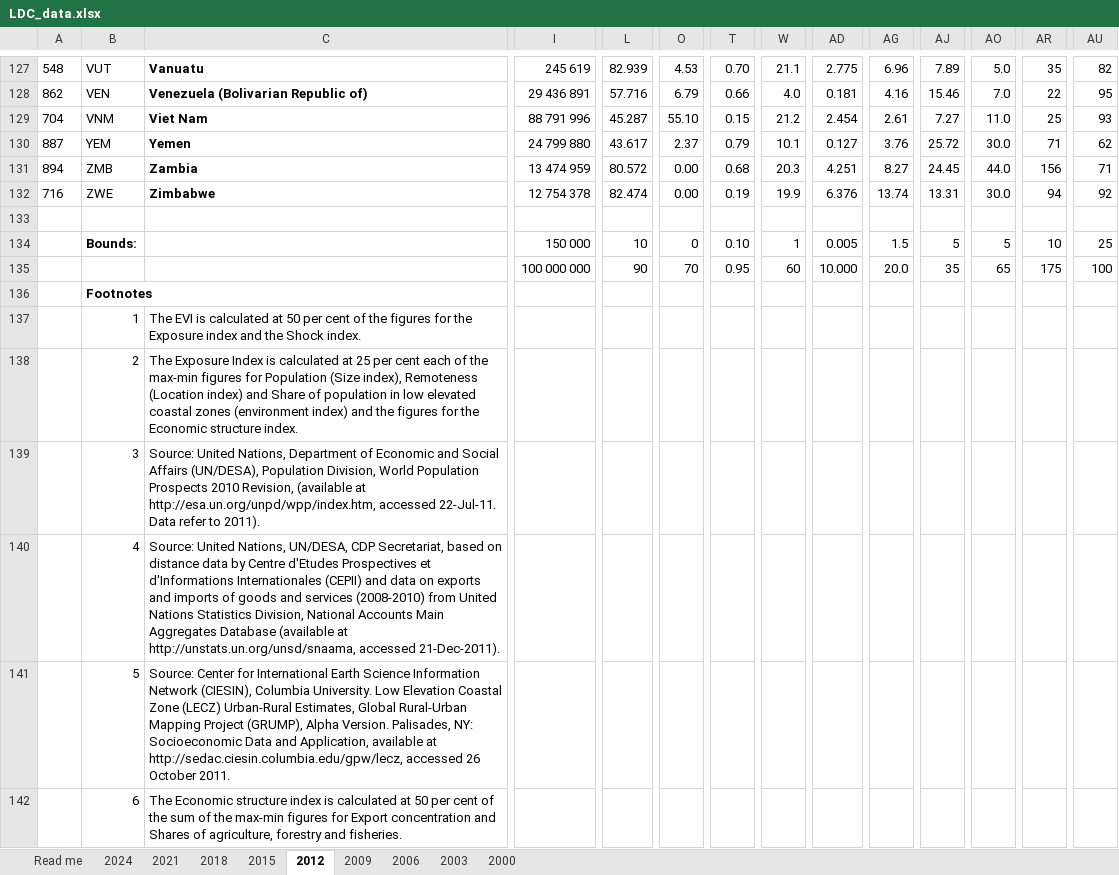
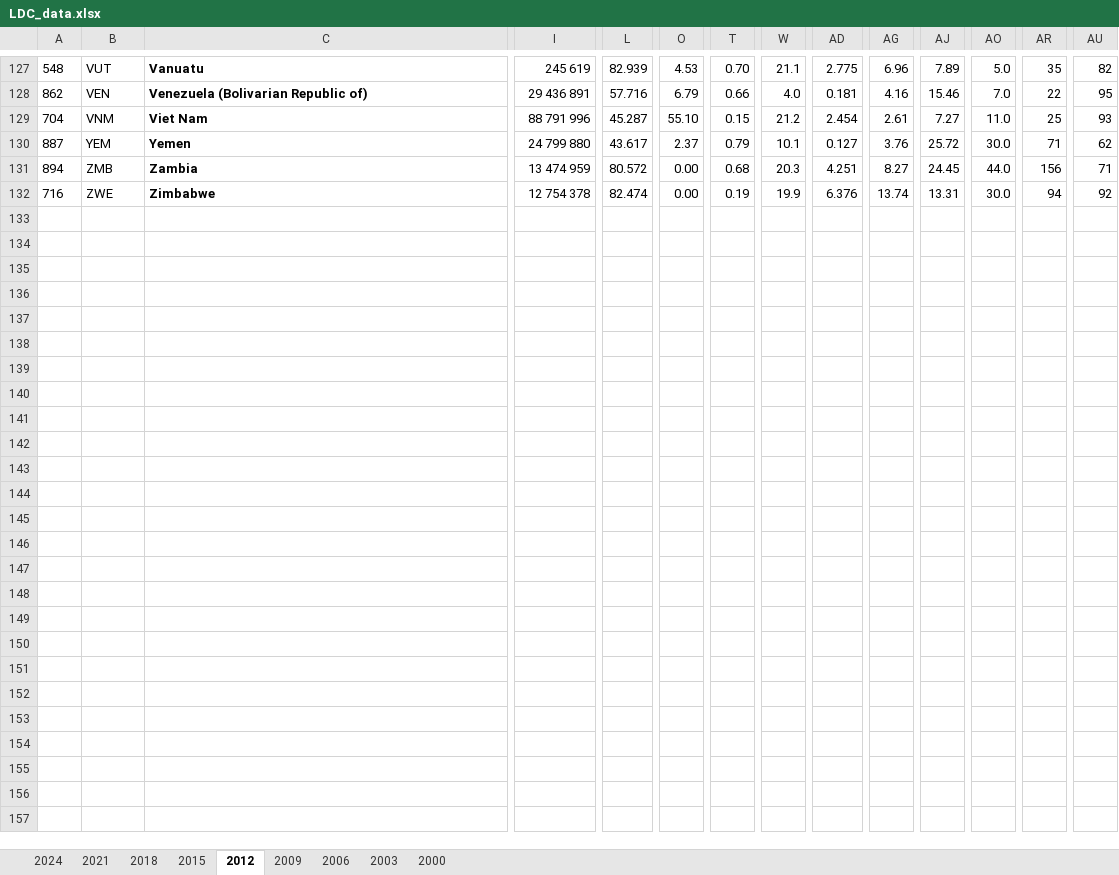
Before and after one commit to Ahmed-alzarooni/Final-STAT380, an Excel workbook: LDC_data.xlsx, sheet 2012, drawn as a sheet; only a part is shown, gaps mark what is left out; values as stored, in another font and other column widths than the file's, no borders; rows hold the shown columns only; the diff covers the shown part only; the diff names each change by its address in the sheet, - before the commit and + after, or states it on an @@ line.

```diff
--- a/LDC_data.xlsx (sheet 2012)
+++ b/LDC_data.xlsx (sheet 2012)
-sheet tab: Read me
-row 133: (empty)
-row 134:  | Bounds: |  | 150 000 | 10 | 0 | 0.10 | 1 | 0.005 | 1.5 | 5 | 5 | 10 | 25
-row 135:  |  |  | 100 000 000 | 90 | 70 | 0.95 | 60 | 10.000 | 20.0 | 35 | 65 | 175 | 100
-row 136:  | Footnotes
-row 137:  | 1 | The EVI is calculated at 50 per cent of the figures for the Exposure index and the Shock index.
-row 138:  | 2 | The Exposure Index is calculated at 25 per cent each of the max-min figures for Population (Size index), Remoteness (Location index) and Share of population in low elevated coastal zones (environment index) and the figures for the Economic structure index.
-row 139:  | 3 | Source: United Nations, Department of Economic and Social Affairs (UN/DESA), Population Division, World Population Prospects 2010 Revision, (available at http://esa.un.org/unpd/wpp/index.htm, accessed 22-Jul-11. Data refer to 2011).
-row 140:  | 4 | Source: United Nations, UN/DESA, CDP Secretariat, based on distance data by Centre d'Etudes Prospectives et d'Informations Internationales (CEPII) and data on exports and imports of goods and services (2008-2010) from United Nations Statistics Division, National Accounts Main Aggregates Database (available at http://unstats.un.org/unsd/snaama, accessed 21-Dec-2011).
-row 141:  | 5 | Source: Center for International Earth Science Information Network (CIESIN), Columbia University. Low Elevation Coastal Zone (LECZ) Urban-Rural Estimates, Global Rural-Urban Mapping Project (GRUMP), Alpha Version. Palisades, NY: Socioeconomic Data and Application, available at http://sedac.ciesin.columbia.edu/gpw/lecz, accessed 26 October 2011.
-row 142:  | 6 | The Economic structure index is calculated at 50 per cent of the sum of the max-min figures for Export concentration and Shares of agriculture, forestry and fisheries.
```
Also changed, not shown: 37 removed rows elsewhere in this sheet, sheet 2003, sheet 2024, sheet 2021, sheet 2018, sheet 2015, sheet 2009, 2 more sheets.
